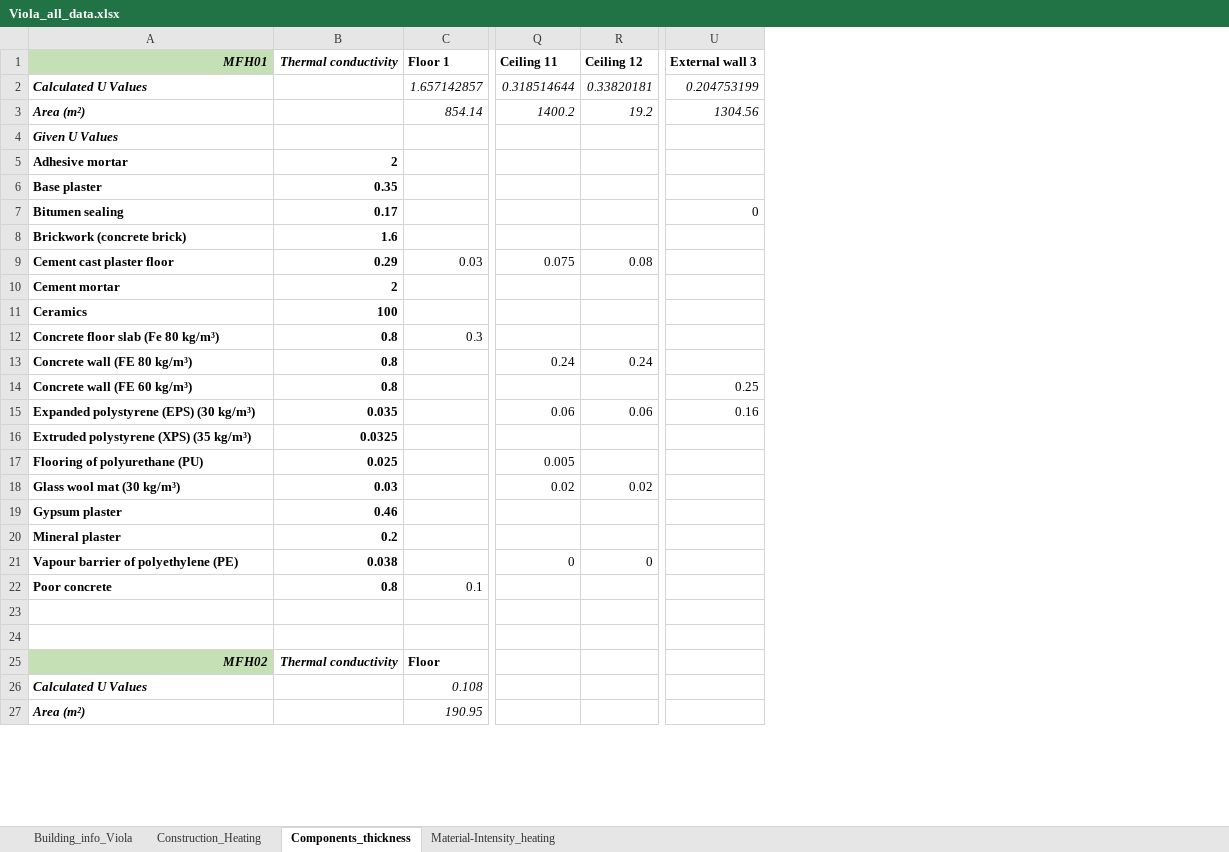
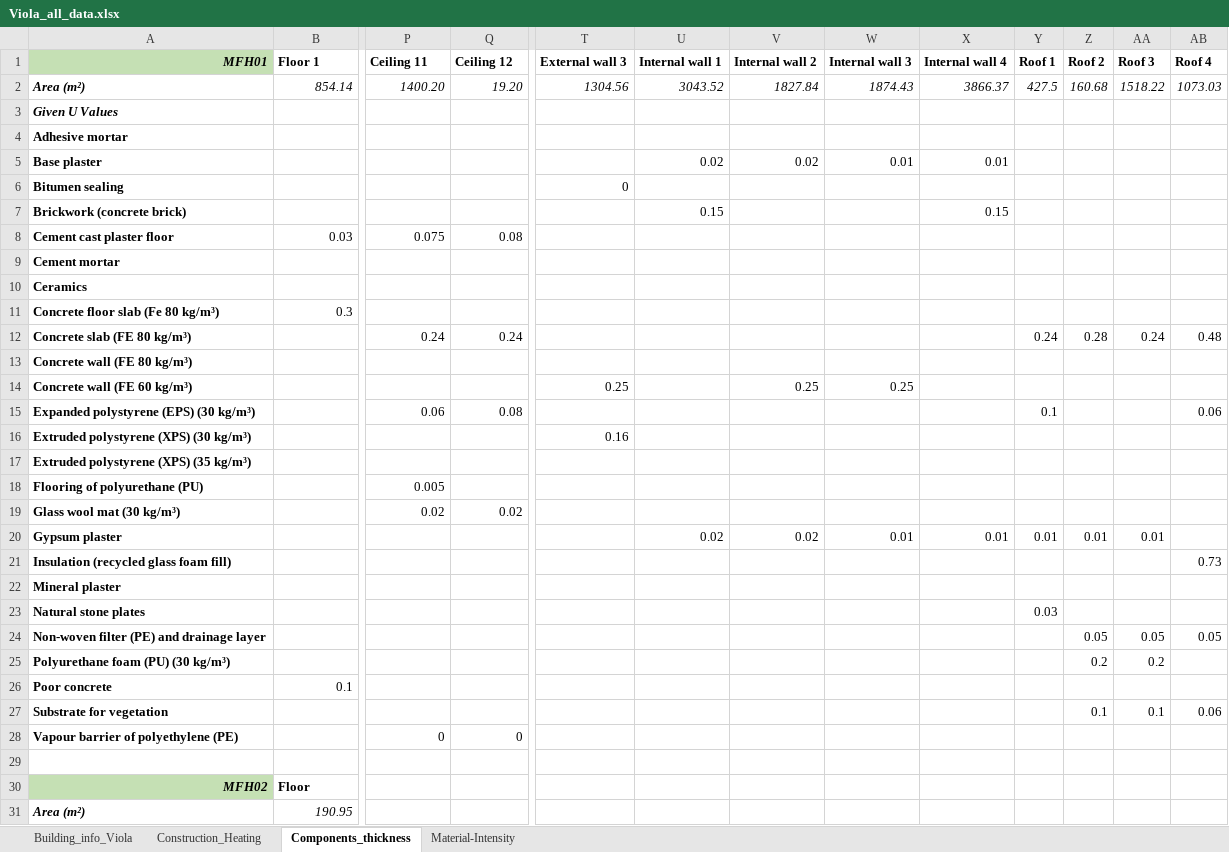
Before and after one commit to rhythimashinde/building-model, an Excel workbook: model_material/Viola_data/Viola_all_data.xlsx, sheet Components_thickness, drawn as a sheet; only a part is shown, gaps mark what is left out; values as stored, in another font and other column widths than the file's, no borders; conditional formats not drawn; removed rows and columns are numbered as before the commit, all else as after; rows hold the shown columns only; the diff covers the shown part only; the diff names each change by its address in the sheet, - before the commit and + after, or states it on an @@ line.

Commit message:
U values fixed

```diff
--- a/model_material/Viola_data/Viola_all_data.xlsx (sheet Components_thickness)
+++ b/model_material/Viola_data/Viola_all_data.xlsx (sheet Components_thickness)
-sheet tab: Material-Intensity_heating
+sheet tab: Material-Intensity
-column B (Thermal conductivity), rows 5-21: 2 | 0.35 | 0.17 | 1.6 | 0.29 | 2 | 100 | 0.8 | 0.8 | 0.8 | 0.035 | 0.0325 | 0.025 | 0.03 | 0.46 | 0.2 | 0.038; row 25: Thermal conductivity
+column U (Internal wall 1), rows 5-7: 0.02 |  | 0.15; row 20: 0.02
+column V (Internal wall 2), row 5: 0.02; row 14: 0.25; row 20: 0.02
+column W (Internal wall 3), row 5: 0.01; row 14: 0.25; row 20: 0.01
+column X (Internal wall 4), rows 5-7: 0.01 |  | 0.15; row 20: 0.01
+column Y (Roof 1), row 12: 0.24; row 15: 0.1; row 20: 0.01
+column Z (Roof 2), row 12: 0.28; row 20: 0.01
+column AA (Roof 3), row 12: 0.24; row 20: 0.01
+column AB (Roof 4), row 12: 0.48; row 15: 0.06
-row 2: Calculated U Values |  | 1.657142857 | 0.318514644 | 0.33820181 | 0.204753199
-row 3: Area (m²) |  | 854.14 | 1400.2 | 19.2 | 1304.56
+row 2: Area (m²) | 854.14 | 1400.20 | 19.20 | 1304.56 | 3043.52 | 1827.84 | 1874.43 | 3866.37 | 427.5 | 160.68 | 1518.22 | 1073.03
-A12 (MFH01): Concrete wall (FE 80 kg/m³)
+A12 (MFH01): Concrete slab (FE 80 kg/m³)
+row 13: Concrete wall (FE 80 kg/m³)
-Q15 (Ceiling 12): 0.06
+Q15 (Ceiling 12): 0.08
-T15 (External wall 3): 0.16
+T15 (External wall 3): (empty)
+row 16: Extruded polystyrene (XPS) (30 kg/m³) |  |  |  | 0.16
+row 21: Insulation (recycled glass foam fill) |  |  |  |  |  |  |  |  |  |  |  | 0.73
+row 23: Natural stone plates |  |  |  |  |  |  |  |  | 0.03
+row 24: Non-woven filter (PE) and drainage layer |  |  |  |  |  |  |  |  |  | 0.05 | 0.05 | 0.05
+row 25: Polyurethane foam (PU) (30 kg/m³) |  |  |  |  |  |  |  |  |  | 0.2 | 0.2
@@ row 22 moved to row 26: Poor concrete @@
+row 27: Substrate for vegetation |  |  |  |  |  |  |  |  |  | 0.1 | 0.1 | 0.06
-row 23: (empty)
-row 26: Calculated U Values |  | 0.108
```
Also changed, not shown: 9 added rows, 12 removed rows, 21 edited cells and cell formats elsewhere in this sheet, sheet Building_info_Viola, sheet Construction_Heating, model_lca/LCA_all_buildings_1.xlsx, 29 other files.
